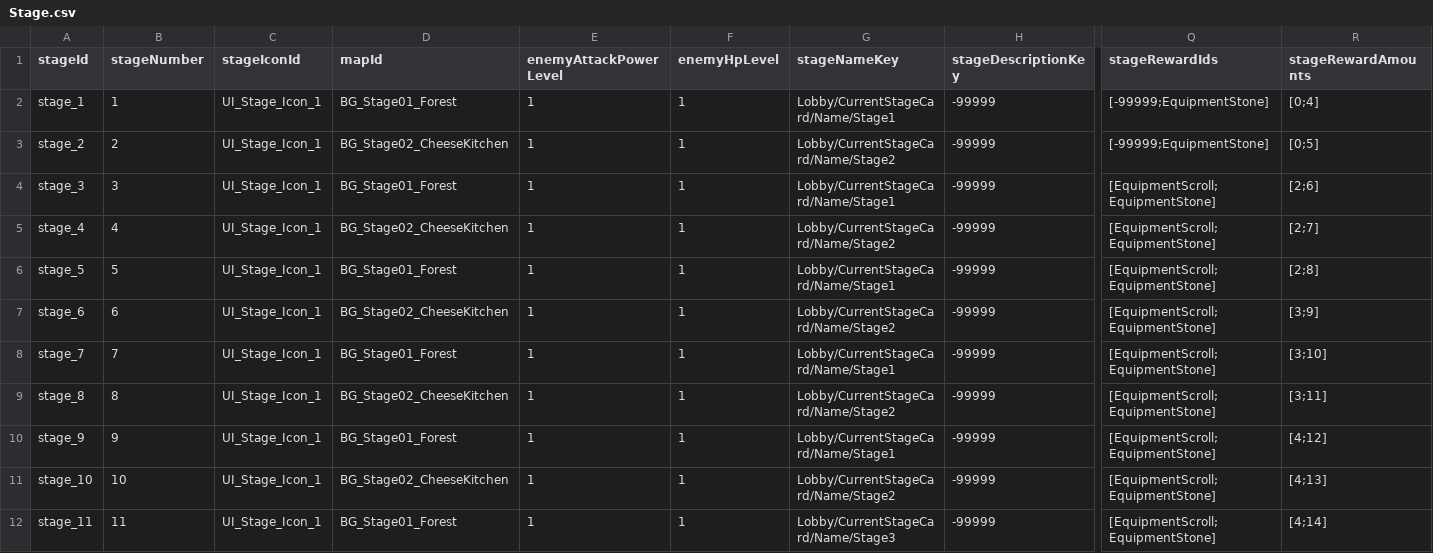
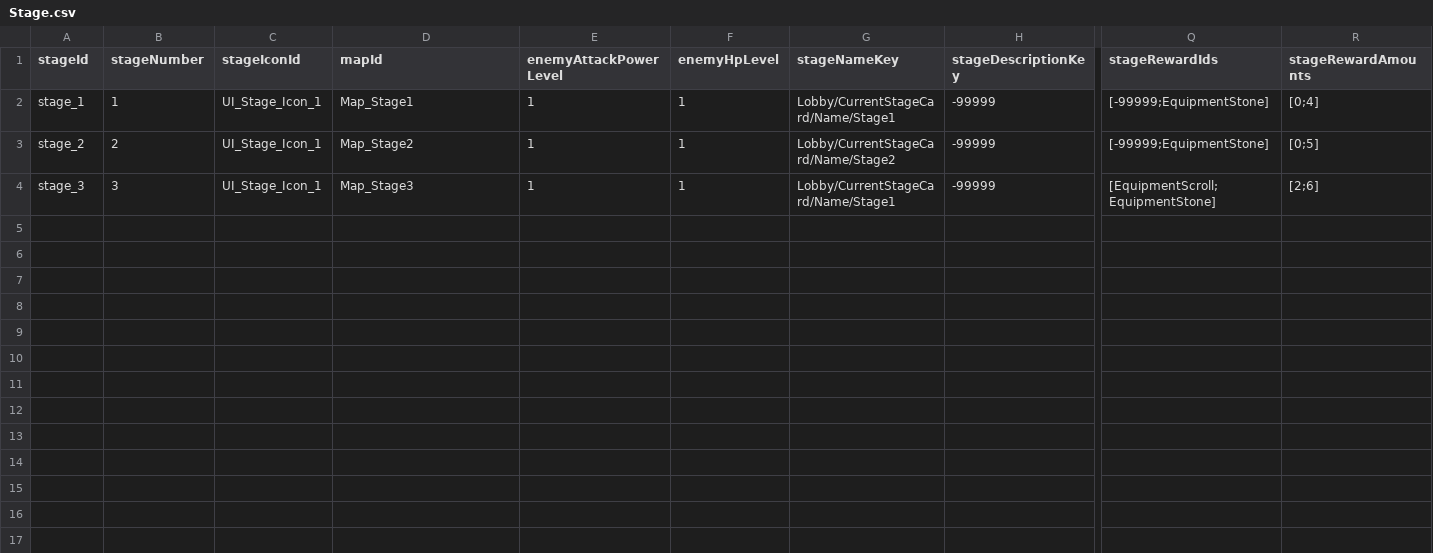
Before and after one commit to AlohaFactory-Dev/SimpleSiege, a CSV file: Assets/Coconut/Configs/Tables/Stage.csv, drawn as a sheet; only a part is shown, gaps mark what is left out; rows hold the shown columns only; the diff names each change by its address in the sheet, - before the commit and + after, or states it on an @@ line.

Commit message:
[기능] Table Import

```diff
--- a/Assets/Coconut/Configs/Tables/Stage.csv
+++ b/Assets/Coconut/Configs/Tables/Stage.csv
-D2 (mapId): BG_Stage01_Forest
+D2 (mapId): Map_Stage1
-D3 (mapId): BG_Stage02_CheeseKitchen
+D3 (mapId): Map_Stage2
-D4 (mapId): BG_Stage01_Forest
+D4 (mapId): Map_Stage3
-row 5: stage_4 | 4 | UI_Stage_Icon_1 | BG_Stage02_CheeseKitchen | 1 | 1 | Lobby/CurrentStageCard/Name/Stage2 | -99999 | [EquipmentScroll;EquipmentStone] | [2;7]
-row 6: stage_5 | 5 | UI_Stage_Icon_1 | BG_Stage01_Forest | 1 | 1 | Lobby/CurrentStageCard/Name/Stage1 | -99999 | [EquipmentScroll;EquipmentStone] | [2;8]
-row 7: stage_6 | 6 | UI_Stage_Icon_1 | BG_Stage02_CheeseKitchen | 1 | 1 | Lobby/CurrentStageCard/Name/Stage2 | -99999 | [EquipmentScroll;EquipmentStone] | [3;9]
-row 8: stage_7 | 7 | UI_Stage_Icon_1 | BG_Stage01_Forest | 1 | 1 | Lobby/CurrentStageCard/Name/Stage1 | -99999 | [EquipmentScroll;EquipmentStone] | [3;10]
-row 9: stage_8 | 8 | UI_Stage_Icon_1 | BG_Stage02_CheeseKitchen | 1 | 1 | Lobby/CurrentStageCard/Name/Stage2 | -99999 | [EquipmentScroll;EquipmentStone] | [3;11]
-row 10: stage_9 | 9 | UI_Stage_Icon_1 | BG_Stage01_Forest | 1 | 1 | Lobby/CurrentStageCard/Name/Stage1 | -99999 | [EquipmentScroll;EquipmentStone] | [4;12]
-row 11: stage_10 | 10 | UI_Stage_Icon_1 | BG_Stage02_CheeseKitchen | 1 | 1 | Lobby/CurrentStageCard/Name/Stage2 | -99999 | [EquipmentScroll;EquipmentStone] | [4;13]
-row 12: stage_11 | 11 | UI_Stage_Icon_1 | BG_Stage01_Forest | 1 | 1 | Lobby/CurrentStageCard/Name/Stage3 | -99999 | [EquipmentScroll;EquipmentStone] | [4;14]
```
Also changed, not shown: Assets/Coconut/Configs/Tables/Card.csv.
